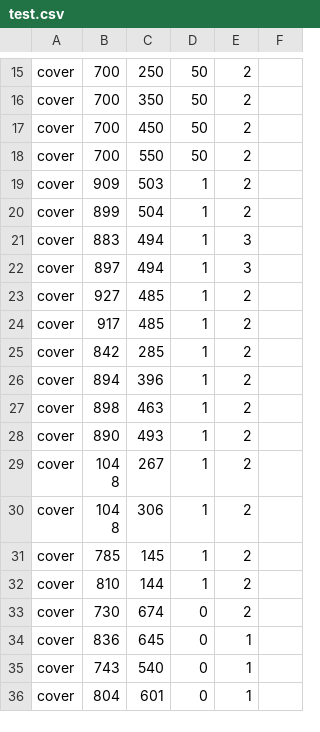
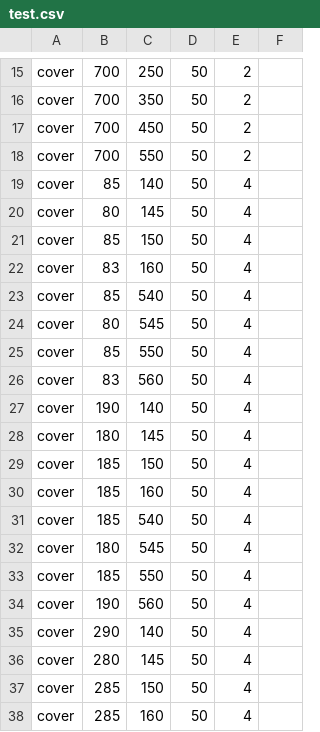
Before and after one commit to stephenFox1911/MilitarySimulation, a CSV file: test.csv, drawn as a sheet; only a part is shown, gaps mark what is left out; the shorter side is filled out with more unchanged rows; the diff covers the shown part only; the diff names each change by its address in the sheet, - before the commit and + after, or states it on an @@ line.

Commit message:
updated csv

```diff
--- a/test.csv
+++ b/test.csv
+row 19: cover | 85 | 140 | 50 | 4
+row 20: cover | 80 | 145 | 50 | 4
+row 21: cover | 85 | 150 | 50 | 4
+row 22: cover | 83 | 160 | 50 | 4
+row 23: cover | 85 | 540 | 50 | 4
+row 24: cover | 80 | 545 | 50 | 4
+row 25: cover | 85 | 550 | 50 | 4
+row 26: cover | 83 | 560 | 50 | 4
+row 27: cover | 190 | 140 | 50 | 4
+row 28: cover | 180 | 145 | 50 | 4
+row 29: cover | 185 | 150 | 50 | 4
+row 30: cover | 185 | 160 | 50 | 4
+row 31: cover | 185 | 540 | 50 | 4
+row 32: cover | 180 | 545 | 50 | 4
+row 33: cover | 185 | 550 | 50 | 4
+row 34: cover | 190 | 560 | 50 | 4
+row 35: cover | 290 | 140 | 50 | 4
+row 36: cover | 280 | 145 | 50 | 4
+row 37: cover | 285 | 150 | 50 | 4
+row 38: cover | 285 | 160 | 50 | 4
```
Also changed, not shown: 12 added rows elsewhere in this file.
